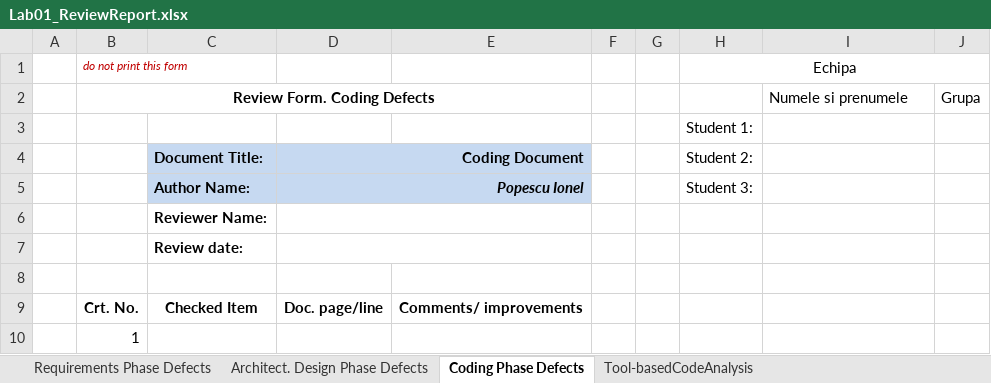
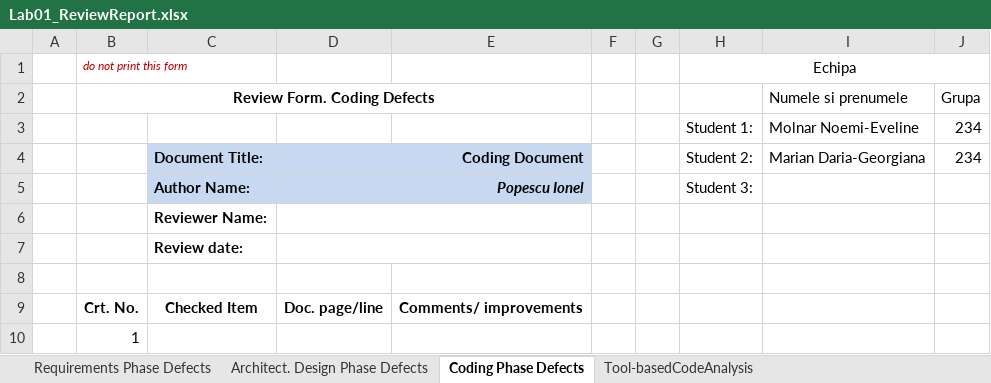
Before and after one commit to evelinemolnar/VVSS-labs, an Excel workbook: Docs/Lab01/Lab01_ReviewReport.xlsx, sheet Coding Phase Defects, drawn as a sheet; only a part is shown; values as stored, in another font and other column widths than the file's, no borders; removed rows and columns are numbered as before the commit, all else as after; the diff names each change by its address in the sheet, - before the commit and + after, or states it on an @@ line.

```diff
--- a/Docs/Lab01/Lab01_ReviewReport.xlsx (sheet Coding Phase Defects)
+++ b/Docs/Lab01/Lab01_ReviewReport.xlsx (sheet Coding Phase Defects)
-row 3:  |  |  |  |  |  |  | Student 1:
+row 3:  |  |  |  |  |  |  | Student 1: | Molnar Noemi-Eveline | 234
-I4: (empty)
+I4: Marian Daria-Georgiana
-J4: (empty)
+J4: 234
```
Also changed, not shown: sheet Architect. Design Phase Defects, sheet Tool-basedCodeAnalysis, 1 other file.
